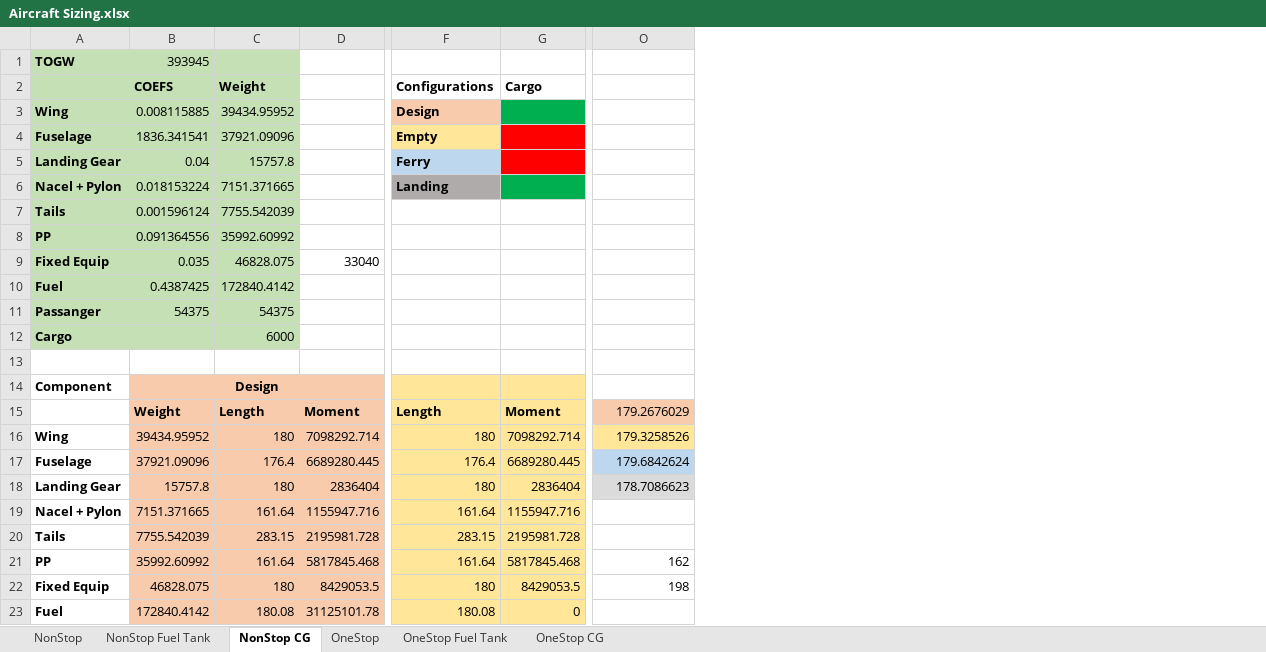
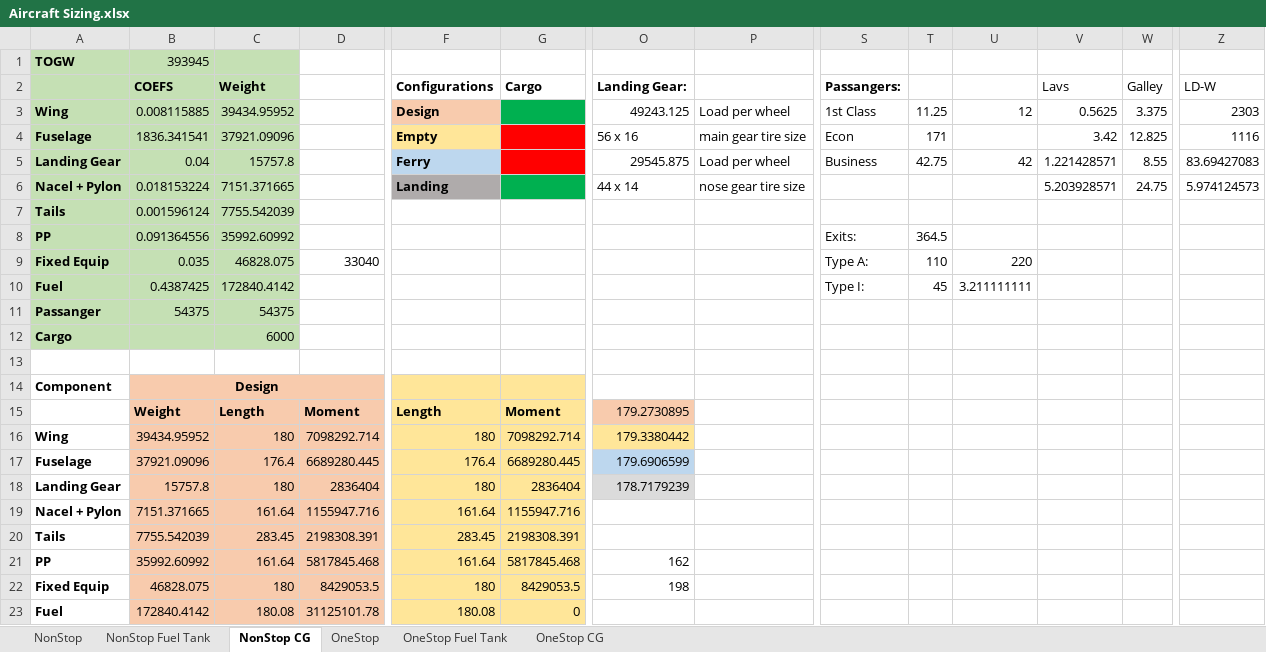
Before and after one commit to ThomasSlagle/MAE136-MAE158-MAE159_Aircraft_Design_and_Analysis_Course_Series, an Excel workbook: MAE 159/Other data/Aircraft Sizing.xlsx, sheet NonStop CG, drawn as a sheet; only a part is shown, gaps mark what is left out; values as stored, in another font and other column widths than the file's, no borders; charts and pictures not drawn; the diff covers the shown part only; the diff names each change by its address in the sheet, - before the commit and + after, or states it on an @@ line.

```diff
--- a/MAE 159/Other data/Aircraft Sizing.xlsx (sheet NonStop CG)
+++ b/MAE 159/Other data/Aircraft Sizing.xlsx (sheet NonStop CG)
+column P, rows 3-6: Load per wheel | main gear tire size | Load per wheel | nose gear tire size
+column S (Passangers:), rows 3-10: 1st Class | Econ | Business |  |  | Exits: | Type A: | Type I:
+column T, rows 3-10: 11.25 | 171 | 42.75 |  |  | 364.5 | 110 | 45
+column U, rows 3-10: 12 |  | 42 |  |  |  | 220 | 3.211111111
+column V (Lavs), rows 3-6: 0.5625 | 3.42 | 1.221428571 | 5.203928571
+column W (Galley), rows 3-6: 3.375 | 12.825 | 8.55 | 24.75
+column Z (LD-W), rows 3-6: 2303 | 1116 | 83.69427083 | 5.974124573
-O2: (empty)
+O2: Landing Gear:
-O3 (Landing Gear:): (empty)
+O3 (Landing Gear:): 49243.125
-O4 (Landing Gear:): (empty)
+O4 (Landing Gear:): 56 x 16
-O5 (Landing Gear:): (empty)
+O5 (Landing Gear:): 29545.875
-O6 (Landing Gear:): (empty)
+O6 (Landing Gear:): 44 x 14
-O15 (Landing Gear:): 179.2676029
+O15 (Landing Gear:): 179.2730895
-O16 (Landing Gear:): 179.3258526
+O16 (Landing Gear:): 179.3380442
-O17 (Landing Gear:): 179.6842624
+O17 (Landing Gear:): 179.6906599
-O18 (Landing Gear:): 178.7086623
+O18 (Landing Gear:): 178.7179239
-C20 (Weight): 283.15
+C20 (Weight): 283.45
-D20: 2195981.728
+D20: 2198308.391
-F20 (Configurations): 283.15
+F20 (Configurations): 283.45
-G20 (Cargo): 2195981.728
+G20 (Cargo): 2198308.391
```
Also changed, not shown: 4 added columns and 10 edited cells elsewhere in this sheet, sheet OneStop CG, sheet NonStop, sheet OneStop, charts or pictures, 36 other files.
